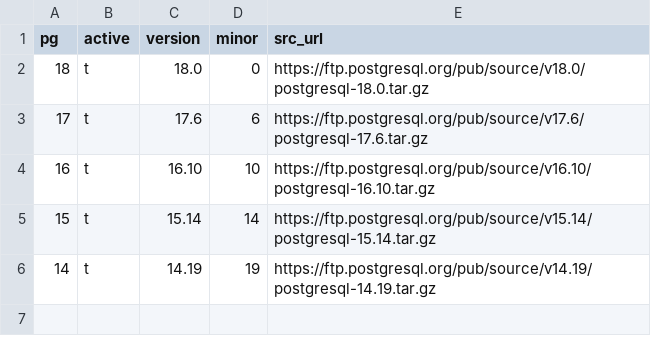
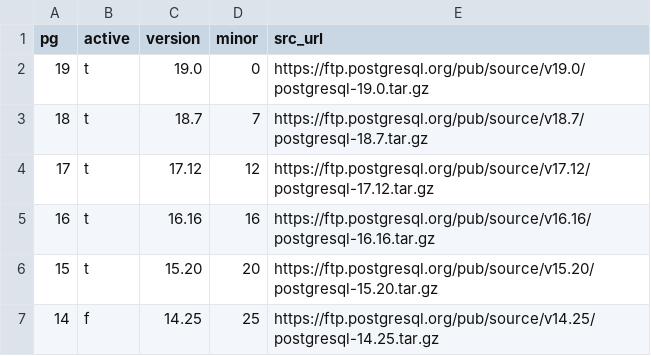
Before and after one commit to pgsty/pgext, a CSV file: db/pg.csv, drawn as a sheet.

```diff
--- a/db/pg.csv
+++ b/db/pg.csv
@@ -1,6 +1,7 @@
 pg,active,version,minor,src_url
-18,t,18.0,0,https://ftp.postgresql.org/pub/source/v18.0/postgresql-18.0.tar.gz
-17,t,17.6,6,https://ftp.postgresql.org/pub/source/v17.6/postgresql-17.6.tar.gz
-16,t,16.10,10,https://ftp.postgresql.org/pub/source/v16.10/postgresql-16.10.tar.gz
-15,t,15.14,14,https://ftp.postgresql.org/pub/source/v15.14/postgresql-15.14.tar.gz
-14,t,14.19,19,https://ftp.postgresql.org/pub/source/v14.19/postgresql-14.19.tar.gz
+19,t,19.0,0,https://ftp.postgresql.org/pub/source/v19.0/postgresql-19.0.tar.gz
+18,t,18.7,7,https://ftp.postgresql.org/pub/source/v18.7/postgresql-18.7.tar.gz
+17,t,17.12,12,https://ftp.postgresql.org/pub/source/v17.12/postgresql-17.12.tar.gz
+16,t,16.16,16,https://ftp.postgresql.org/pub/source/v16.16/postgresql-16.16.tar.gz
+15,t,15.20,20,https://ftp.postgresql.org/pub/source/v15.20/postgresql-15.20.tar.gz
+14,f,14.25,25,https://ftp.postgresql.org/pub/source/v14.25/postgresql-14.25.tar.gz
```
Also changed, not shown: db/repository.csv, 43 other files.
